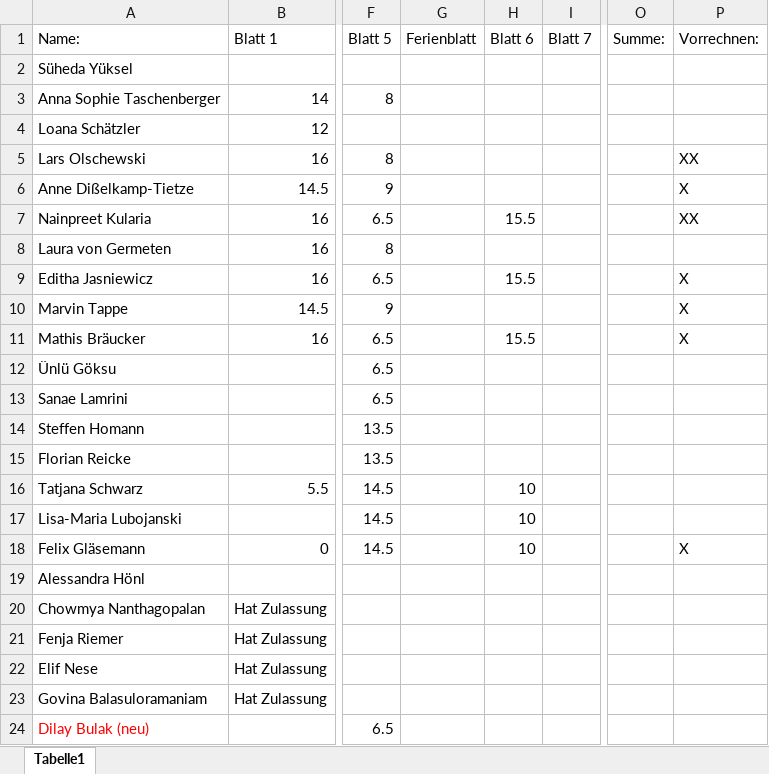
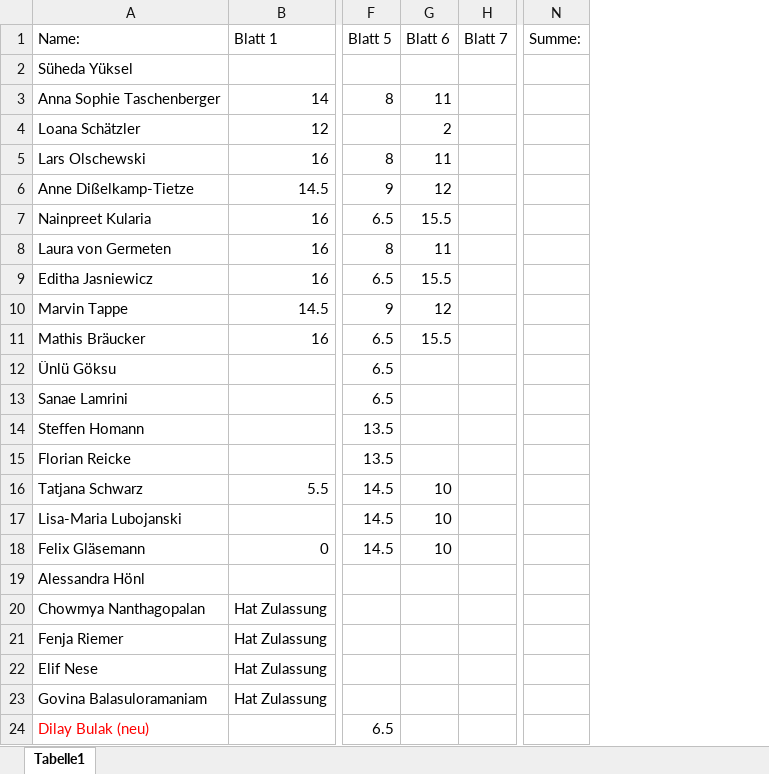
Before and after one commit to lauritzkl/-bungszettel, an Excel workbook: Punkteliste.xlsx, sheet Tabelle1, drawn as a sheet; only a part is shown, gaps mark what is left out; values as stored, in another font and other column widths than the file's, no borders; removed rows and columns are numbered as before the commit, all else as after; the diff names each change by its address in the sheet, - before the commit and + after, or states it on an @@ line.

```diff
--- a/Punkteliste.xlsx (sheet Tabelle1)
+++ b/Punkteliste.xlsx (sheet Tabelle1)
-column G (Ferienblatt), empty
-column P (Vorrechnen:), rows 5-18: XX | X | XX |  | X | X | X |  |  |  |  |  |  | X
-G3 (Blatt 6): (empty)
+G3 (Blatt 6): 11
-G4 (Blatt 6): (empty)
+G4 (Blatt 6): 2
-G5 (Blatt 6): (empty)
+G5 (Blatt 6): 11
-G6 (Blatt 6): (empty)
+G6 (Blatt 6): 12
-G8 (Blatt 6): (empty)
+G8 (Blatt 6): 11
-G10 (Blatt 6): (empty)
+G10 (Blatt 6): 12
```
Also changed, not shown: Anwesenheitsliste.xlsx.
